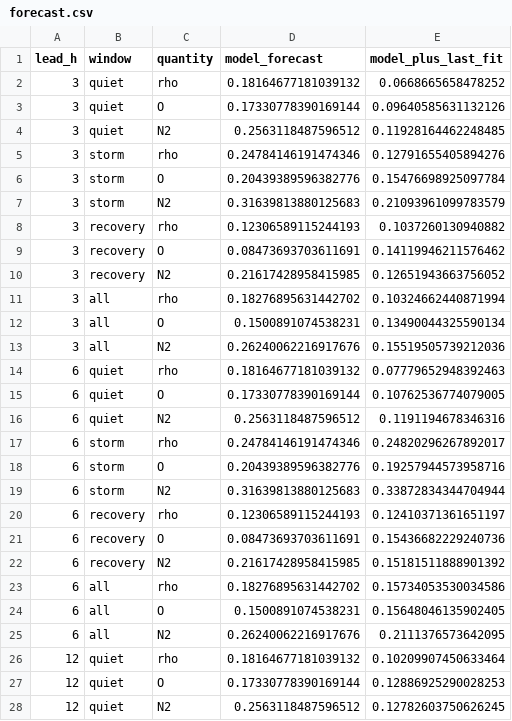
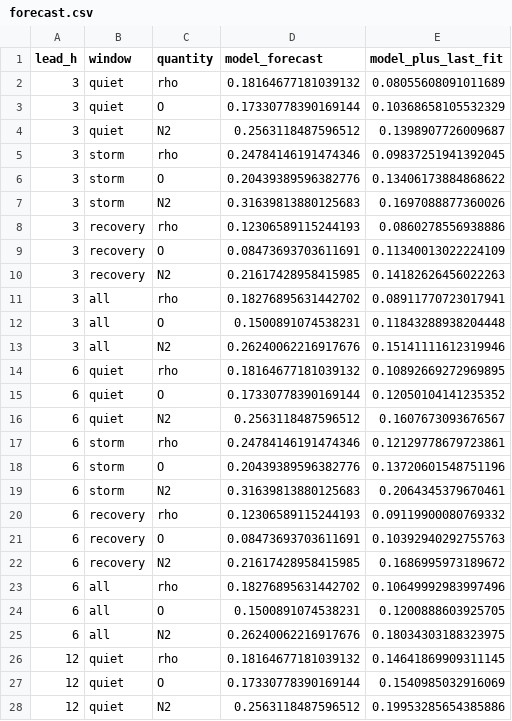
Before and after one commit to skptre/OCC_fusion_osse, a CSV file: out/stage6/forecast.csv, drawn as a sheet; only a part is shown; the diff covers the shown part only.

```diff
--- a/out/stage6/forecast.csv
+++ b/out/stage6/forecast.csv
@@ -1,28 +1,28 @@
 lead_h,window,quantity,model_forecast,model_plus_last_fit
-3,quiet,rho,0.18164677181039132,0.0668665658478252
-3,quiet,O,0.17330778390169144,0.09640585631132126
-3,quiet,N2,0.2563118487596512,0.11928164462248485
-3,storm,rho,0.24784146191474346,0.12791655405894276
-3,storm,O,0.20439389596382776,0.15476698925097784
-3,storm,N2,0.31639813880125683,0.21093961099783579
-3,recovery,rho,0.12306589115244193,0.1037260130940882
-3,recovery,O,0.08473693703611691,0.14119946211576462
-3,recovery,N2,0.21617428958415985,0.12651943663756052
-3,all,rho,0.18276895631442702,0.10324662440871994
-3,all,O,0.1500891074538231,0.13490044325590134
-3,all,N2,0.26240062216917676,0.15519505739212036
-6,quiet,rho,0.18164677181039132,0.07779652948392463
-6,quiet,O,0.17330778390169144,0.10762536774079005
-6,quiet,N2,0.2563118487596512,0.1191194678346316
-6,storm,rho,0.24784146191474346,0.24820296267892017
-6,storm,O,0.20439389596382776,0.19257944573958716
-6,storm,N2,0.31639813880125683,0.33872834344704944
-6,recovery,rho,0.12306589115244193,0.12410371361651197
-6,recovery,O,0.08473693703611691,0.15436682229240736
-6,recovery,N2,0.21617428958415985,0.15181511888901392
-6,all,rho,0.18276895631442702,0.15734053530034586
-6,all,O,0.1500891074538231,0.15648046135902405
-6,all,N2,0.26240062216917676,0.2111376573642095
-12,quiet,rho,0.18164677181039132,0.10209907450633464
-12,quiet,O,0.17330778390169144,0.12886925290028253
-12,quiet,N2,0.2563118487596512,0.12782603750626245
+3,quiet,rho,0.18164677181039132,0.08055608091011689
+3,quiet,O,0.17330778390169144,0.10368658105532329
+3,quiet,N2,0.2563118487596512,0.1398907726009687
+3,storm,rho,0.24784146191474346,0.09837251941392045
+3,storm,O,0.20439389596382776,0.13406173884868622
+3,storm,N2,0.31639813880125683,0.1697088877360026
+3,recovery,rho,0.12306589115244193,0.0860278556938886
+3,recovery,O,0.08473693703611691,0.11340013022224109
+3,recovery,N2,0.21617428958415985,0.14182626456022263
+3,all,rho,0.18276895631442702,0.08911770723017941
+3,all,O,0.1500891074538231,0.11843288938204448
+3,all,N2,0.26240062216917676,0.15141111612319946
+6,quiet,rho,0.18164677181039132,0.10892669272969895
+6,quiet,O,0.17330778390169144,0.12050104141235352
+6,quiet,N2,0.2563118487596512,0.1607673093676567
+6,storm,rho,0.24784146191474346,0.12129778679723861
+6,storm,O,0.20439389596382776,0.13720601548751196
+6,storm,N2,0.31639813880125683,0.2064345379670461
+6,recovery,rho,0.12306589115244193,0.09119900080769332
+6,recovery,O,0.08473693703611691,0.10392940292755763
+6,recovery,N2,0.21617428958415985,0.1686995973189672
+6,all,rho,0.18276895631442702,0.10649992983997496
+6,all,O,0.1500891074538231,0.1200888603925705
+6,all,N2,0.26240062216917676,0.18034303188323975
+12,quiet,rho,0.18164677181039132,0.14641869909311145
+12,quiet,O,0.17330778390169144,0.1540985032916069
+12,quiet,N2,0.2563118487596512,0.19953285654385886
```
Also changed, not shown: 21 edited cells elsewhere in this file, out/stage6/altitude.csv, out/stage6/driver_fit.csv, 5 other files.
